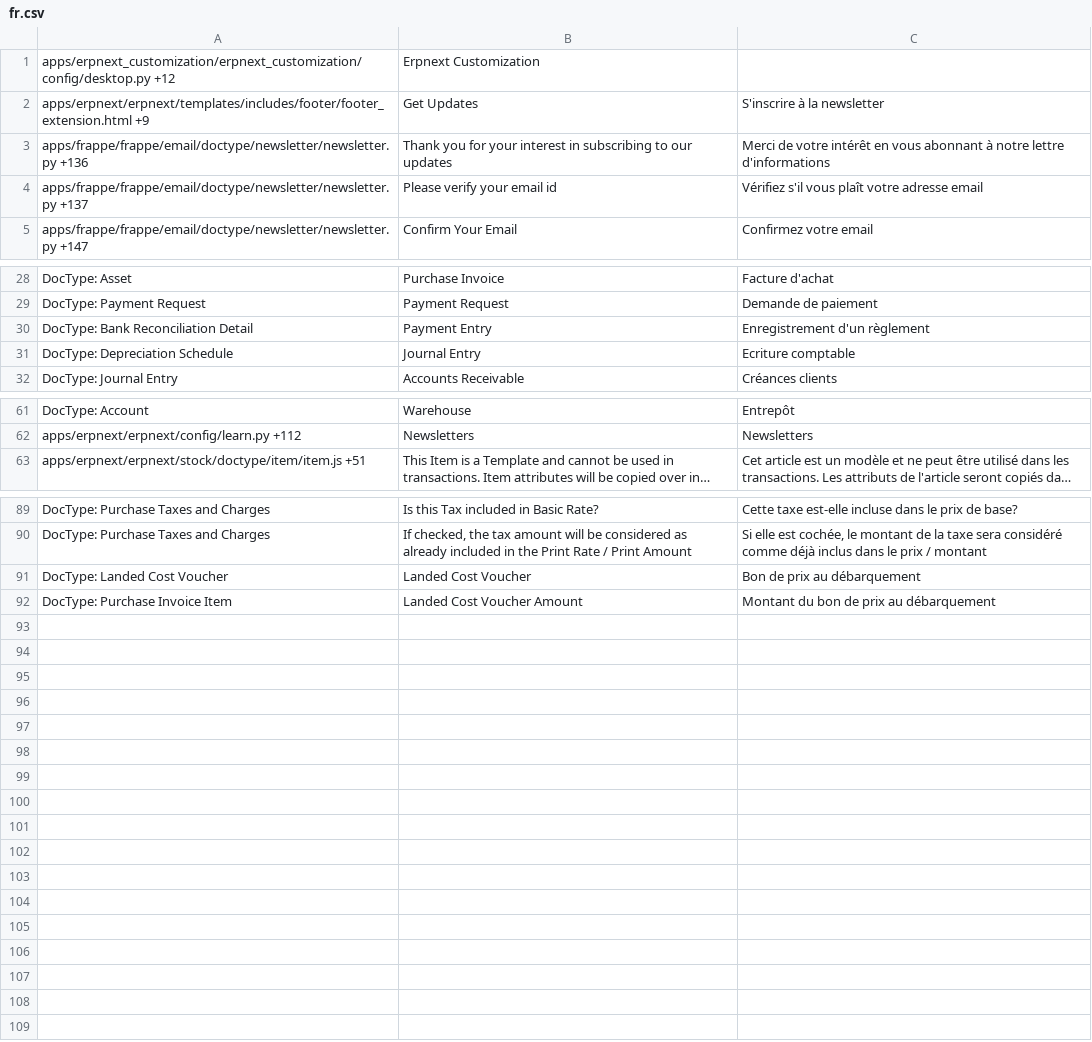
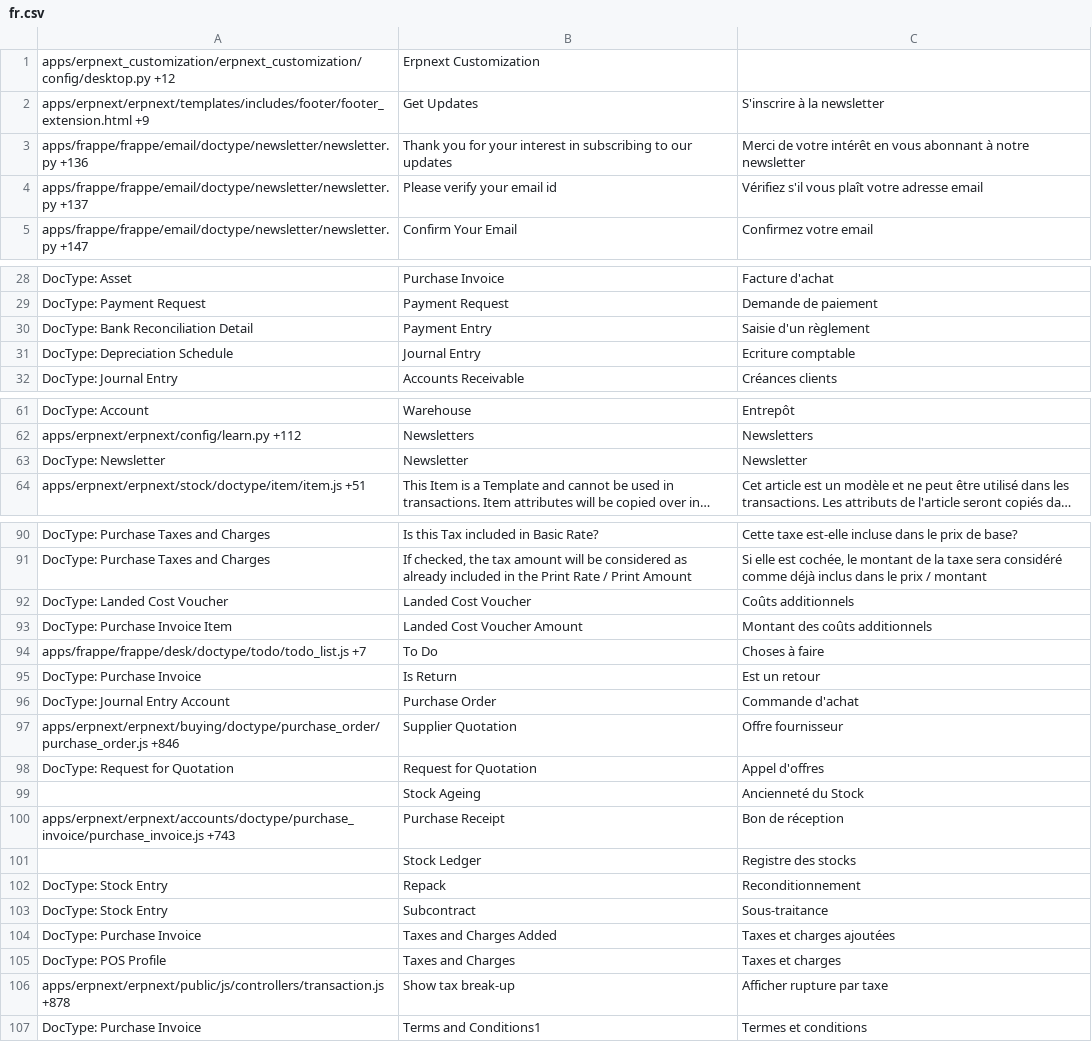
Before and after one commit to britlog/erpnext_customization, a CSV file: erpnext_customization/translations/fr.csv, drawn as a sheet; only a part is shown, gaps mark what is left out; long unchanged cells end in …; addresses are those after the commit; the diff covers the shown part only; the diff names each change by its address in the sheet, - before the commit and + after, or states it on an @@ line.

Commit message:
Improve french translations

```diff
--- a/erpnext_customization/translations/fr.csv
+++ b/erpnext_customization/translations/fr.csv
-C3: …à notre lettre d'informations
+C3: …à notre newsletter
-C30: Enregistrement d'un règlement
+C30: Saisie d'un règlement
+row 63: DocType: Newsletter | Newsletter | Newsletter
-C92: Bon de prix au débarquement
+C92: Coûts additionnels
-C93: Montant du bon de prix au débarquement
+C93: Montant des coûts additionnels
+row 94: apps/frappe/frappe/desk/doctype/todo/todo_list.js +7 | To Do | Choses à faire
+row 95: DocType: Purchase Invoice | Is Return | Est un retour
+row 96: DocType: Journal Entry Account | Purchase Order | Commande d'achat
+row 97: apps/erpnext/erpnext/buying/doctype/purchase_order/purchase_order.js +846 | Supplier Quotation | Offre fournisseur
+row 98: DocType: Request for Quotation | Request for Quotation | Appel d'offres
+row 99:  | Stock Ageing | Ancienneté du Stock
+row 100: apps/erpnext/erpnext/accounts/doctype/purchase_invoice/purchase_invoice.js +743 | Purchase Receipt | Bon de réception
+row 101:  | Stock Ledger | Registre des stocks
+row 102: DocType: Stock Entry | Repack | Reconditionnement
+row 103: DocType: Stock Entry | Subcontract | Sous-traitance
+row 104: DocType: Purchase Invoice | Taxes and Charges Added | Taxes et charges ajoutées
+row 105: DocType: POS Profile | Taxes and Charges | Taxes et charges
+row 106: apps/erpnext/erpnext/public/js/controllers/transaction.js +878 | Show tax break-up | Afficher rupture par taxe
+row 107: DocType: Purchase Invoice | Terms and Conditions1 | Termes et conditions
```
Also changed, not shown: 1 edited cell elsewhere in this file.
